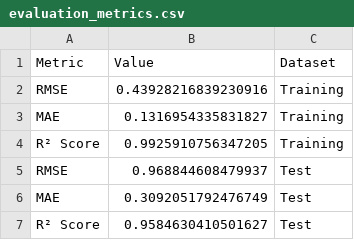
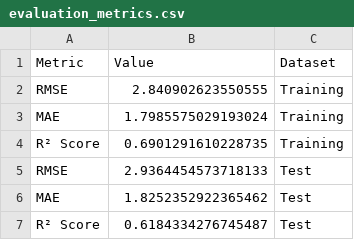
Before and after one commit to kleonoshafi3/4CBLW00-20-group-27, a CSV file: models/visualizations/xgboost/evaluation_metrics.csv, drawn as a sheet.

```diff
--- a/models/visualizations/xgboost/evaluation_metrics.csv
+++ b/models/visualizations/xgboost/evaluation_metrics.csv
@@ -1,7 +1,7 @@
 Metric,Value,Dataset
-RMSE,0.43928216839230916,Training
-MAE,0.1316954335831827,Training
-R² Score,0.9925910756347205,Training
-RMSE,0.968844608479937,Test
-MAE,0.3092051792476749,Test
-R² Score,0.9584630410501627,Test
+RMSE,2.840902623550555,Training
+MAE,1.7985575029193024,Training
+R² Score,0.6901291610228735,Training
+RMSE,2.9364454573718133,Test
+MAE,1.8252352922365462,Test
+R² Score,0.6184334276745487,Test
```
Also changed, not shown: models/visualizations/xgboost/feature_importance.csv, 4 other files.
